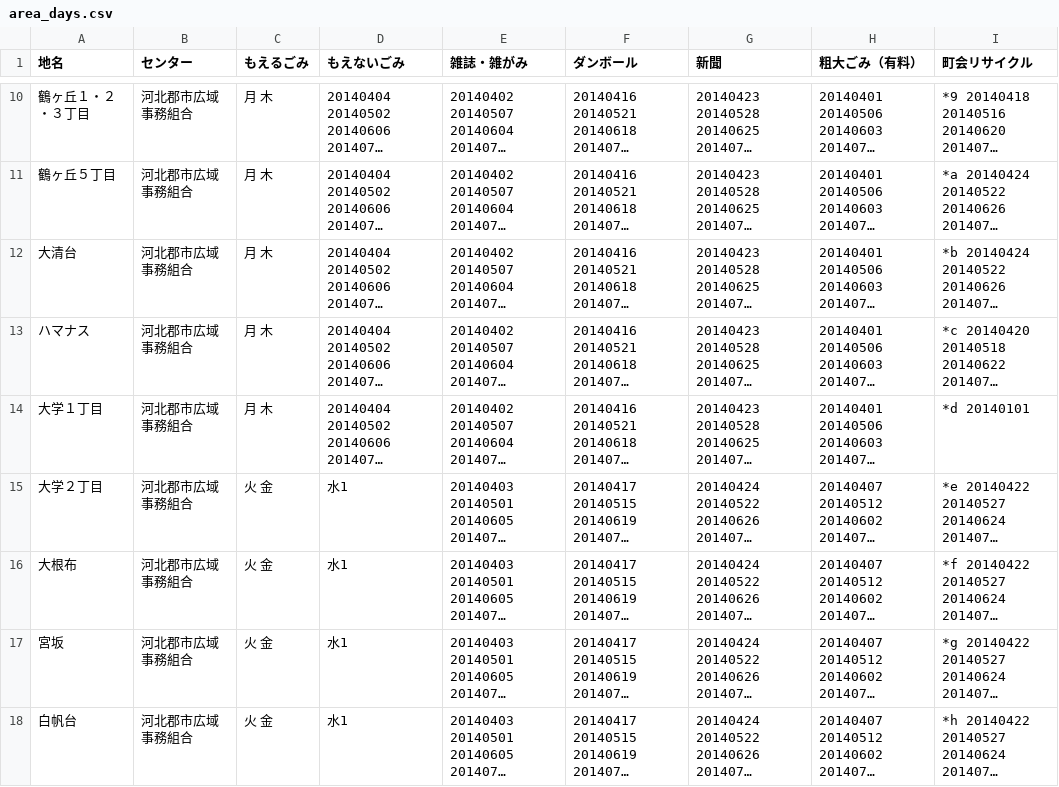
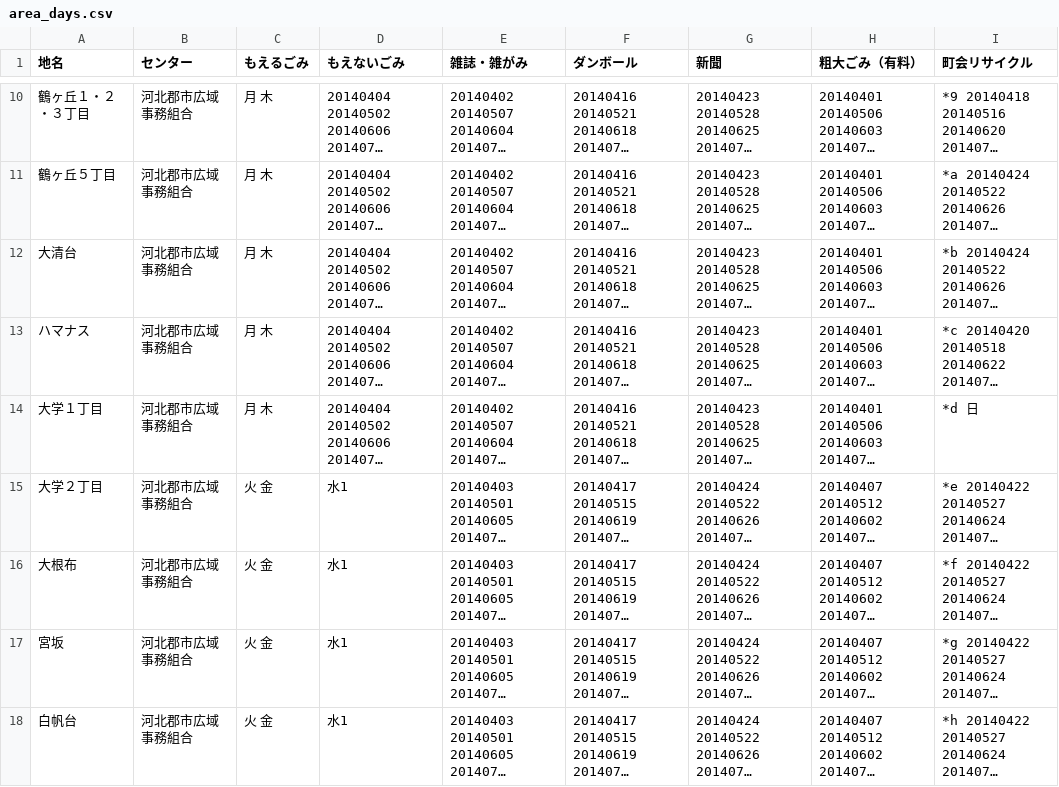
Before and after one commit to uchinada5374/5374, a CSV file: data/area_days.csv, drawn as a sheet; only a part is shown, gaps mark what is left out; long unchanged cells end in …; the diff names each change by its address in the sheet, - before the commit and + after, or states it on an @@ line.

Commit message:
Update area_days.csv

```diff
--- a/data/area_days.csv
+++ b/data/area_days.csv
-I14 (町会リサイクル): *d 20140101
+I14 (町会リサイクル): *d 日
```
